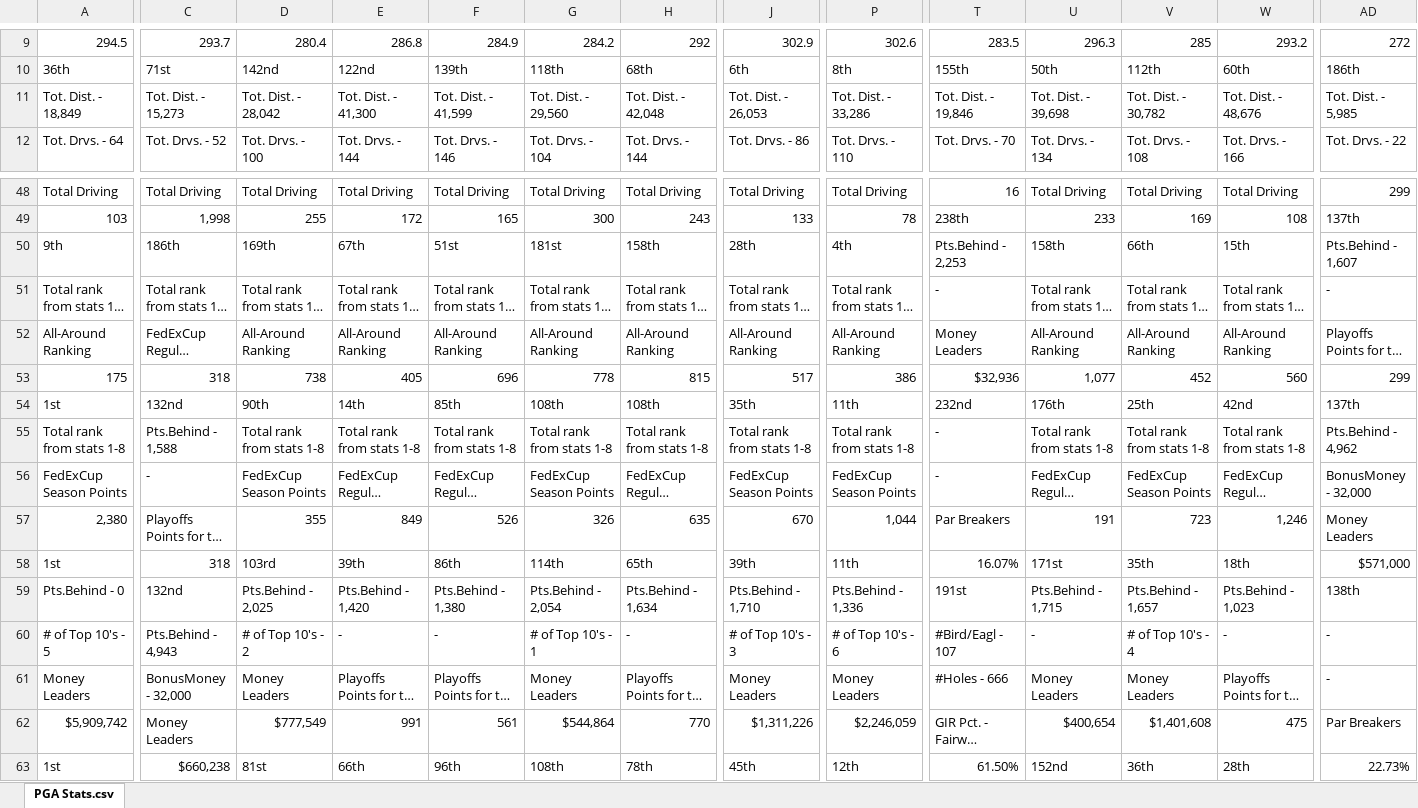
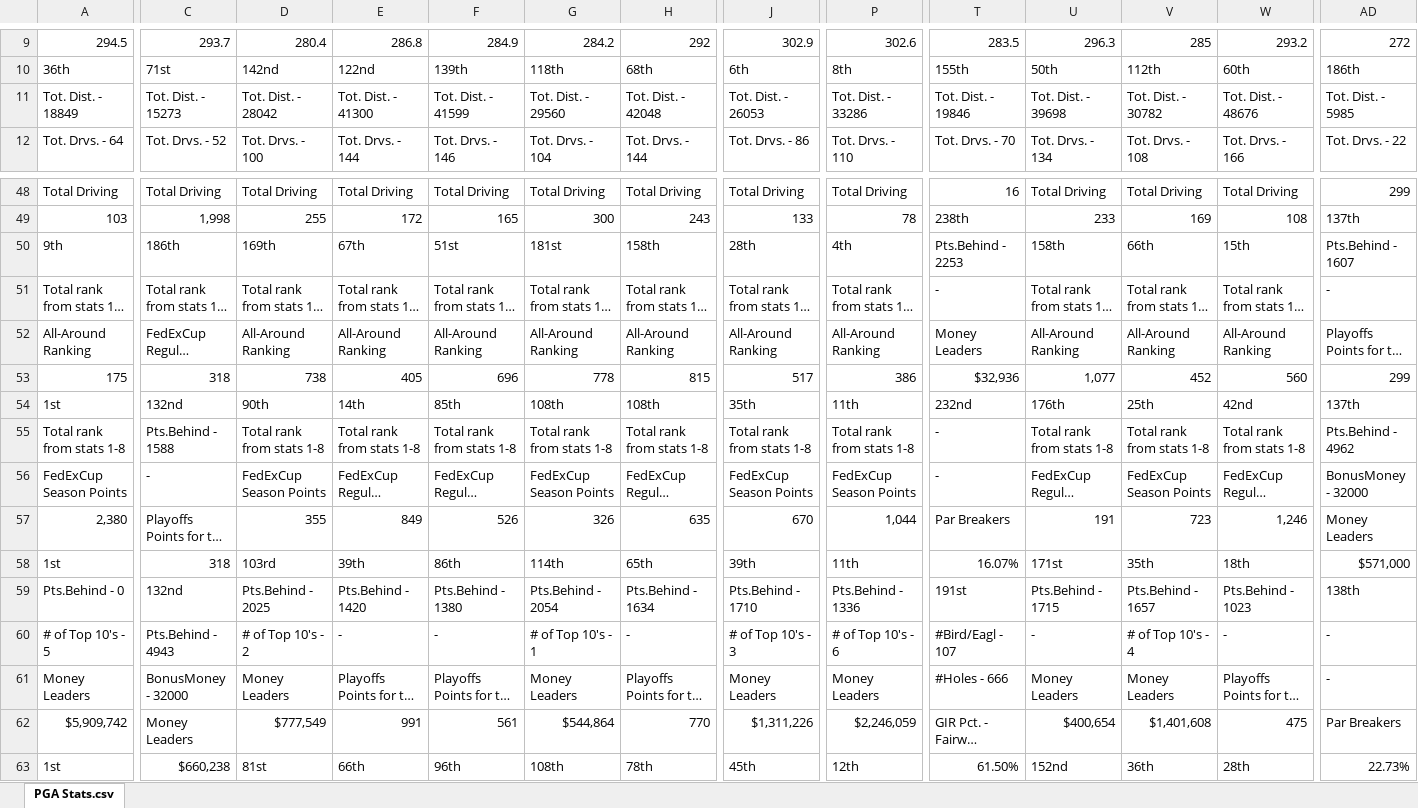
Before and after one commit to upjohnc/Golf-Statistics, an Excel workbook: data/PGA Stats.xlsx, sheet PGA Stats.csv, drawn as a sheet; only a part is shown, gaps mark what is left out; long unchanged cells end in …; values as stored, in another font and other column widths than the file's, no borders; the diff covers the shown part only; the diff names each change by its address in the sheet, - before the commit and + after, or states it on an @@ line.

```diff
--- a/data/PGA Stats.xlsx (sheet PGA Stats.csv)
+++ b/data/PGA Stats.xlsx (sheet PGA Stats.csv)
-A11: Tot. Dist. - 18,849
+A11: Tot. Dist. - 18849
-C11: Tot. Dist. - 15,273
+C11: Tot. Dist. - 15273
-D11: Tot. Dist. - 28,042
+D11: Tot. Dist. - 28042
-E11: Tot. Dist. - 41,300
+E11: Tot. Dist. - 41300
-F11: Tot. Dist. - 41,599
+F11: Tot. Dist. - 41599
-G11: Tot. Dist. - 29,560
+G11: Tot. Dist. - 29560
-H11: Tot. Dist. - 42,048
+H11: Tot. Dist. - 42048
-J11: Tot. Dist. - 26,053
+J11: Tot. Dist. - 26053
-P11: Tot. Dist. - 33,286
+P11: Tot. Dist. - 33286
-T11: Tot. Dist. - 19,846
+T11: Tot. Dist. - 19846
-U11: Tot. Dist. - 39,698
+U11: Tot. Dist. - 39698
-V11: Tot. Dist. - 30,782
+V11: Tot. Dist. - 30782
-W11: Tot. Dist. - 48,676
+W11: Tot. Dist. - 48676
-AD11: Tot. Dist. - 5,985
+AD11: Tot. Dist. - 5985
-T50: Pts.Behind - 2,253
+T50: Pts.Behind - 2253
-AD50: Pts.Behind - 1,607
+AD50: Pts.Behind - 1607
-C55: Pts.Behind - 1,588
+C55: Pts.Behind - 1588
-AD55: Pts.Behind - 4,962
+AD55: Pts.Behind - 4962
-AD56: BonusMoney - 32,000
+AD56: BonusMoney - 32000
-D59: Pts.Behind - 2,025
+D59: Pts.Behind - 2025
-E59: Pts.Behind - 1,420
+E59: Pts.Behind - 1420
-F59: Pts.Behind - 1,380
+F59: Pts.Behind - 1380
-G59: Pts.Behind - 2,054
+G59: Pts.Behind - 2054
-H59: Pts.Behind - 1,634
+H59: Pts.Behind - 1634
-J59: Pts.Behind - 1,710
+J59: Pts.Behind - 1710
-P59: Pts.Behind - 1,336
+P59: Pts.Behind - 1336
-U59: Pts.Behind - 1,715
+U59: Pts.Behind - 1715
-V59: Pts.Behind - 1,657
+V59: Pts.Behind - 1657
-W59: Pts.Behind - 1,023
+W59: Pts.Behind - 1023
-C60: Pts.Behind - 4,943
+C60: Pts.Behind - 4943
-C61: BonusMoney - 32,000
+C61: BonusMoney - 32000
```
Also changed, not shown: 235 edited cells elsewhere in this sheet, 4 other files.
